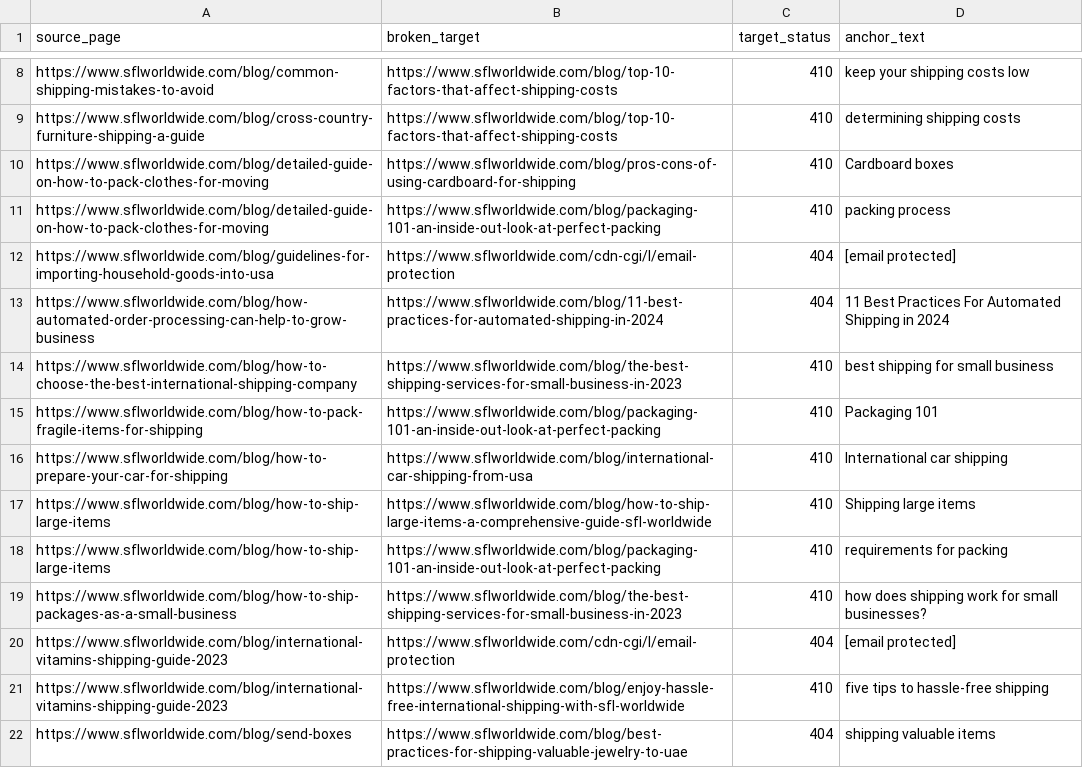
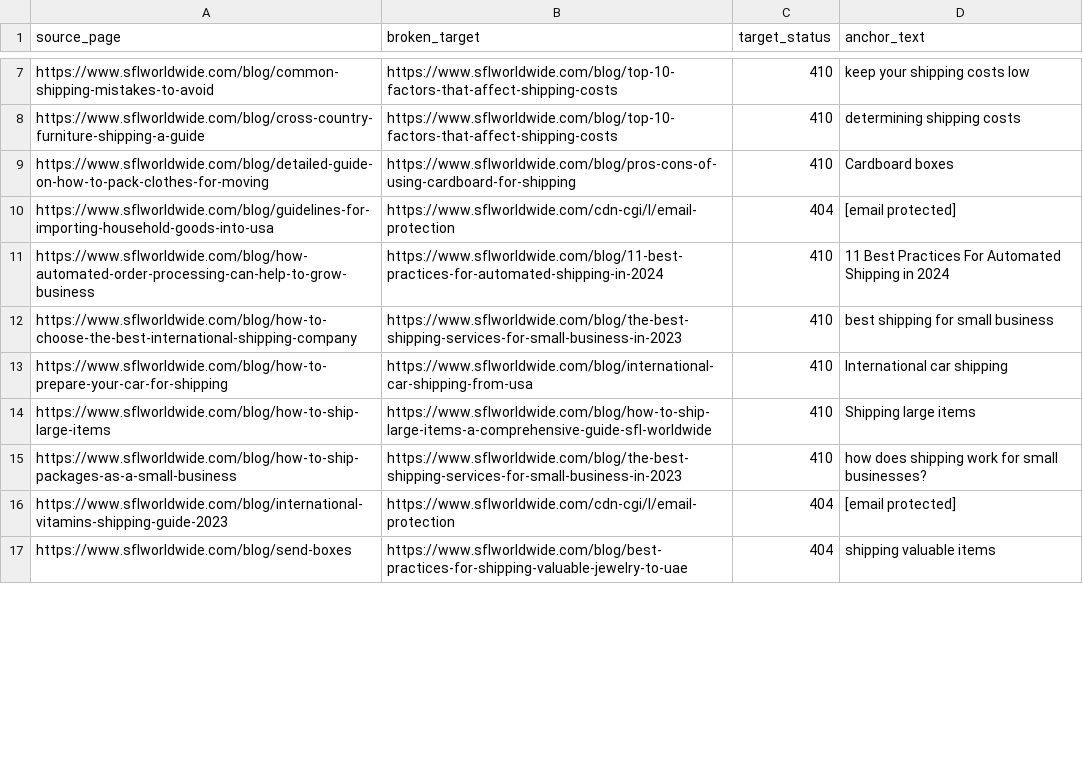
Before and after one commit to agrawalnisha096-web/Test-1, a CSV file: sfl-seo-audit/data/broken-internal-links.csv, drawn as a sheet; only a part is shown, gaps mark what is left out; the diff covers the shown part only.

```diff
--- a/sfl-seo-audit/data/broken-internal-links.csv
+++ b/sfl-seo-audit/data/broken-internal-links.csv
@@ -10,13 +9,9 @@ https://www.sflworldwide.com/blog/cross-country-furniture-shipping-a-guide,https
 https://www.sflworldwide.com/blog/detailed-guide-on-how-to-pack-clothes-for-moving,https://www.sflworldwide.com/blog/pros-cons-of-using-cardboard-for-shipping,410,Cardboard boxes
-https://www.sflworldwide.com/blog/detailed-guide-on-how-to-pack-clothes-for-moving,https://www.sflworldwide.com/blog/packaging-101-an-inside-out-look-at-perfect-packing,410,packing process
 https://www.sflworldwide.com/blog/guidelines-for-importing-household-goods-into-usa,https://www.sflworldwide.com/cdn-cgi/l/email-protection,404,[email protected]
-https://www.sflworldwide.com/blog/how-automated-order-processing-can-help-to-grow-business,https://www.sflworldwide.com/blog/11-best-practices-for-automated-shipping-in-2024,404,11 Best Practices For Automated Shipping in 2024
+https://www.sflworldwide.com/blog/how-automated-order-processing-can-help-to-grow-business,https://www.sflworldwide.com/blog/11-best-practices-for-automated-shipping-in-2024,410,11 Best Practices For Automated Shipping in 2024
 https://www.sflworldwide.com/blog/how-to-choose-the-best-international-shipping-company,https://www.sflworldwide.com/blog/the-best-shipping-services-for-small-business-in-2023,410,best shipping for small business
-https://www.sflworldwide.com/blog/how-to-pack-fragile-items-for-shipping,https://www.sflworldwide.com/blog/packaging-101-an-inside-out-look-at-perfect-packing,410,Packaging 101
 https://www.sflworldwide.com/blog/how-to-prepare-your-car-for-shipping,https://www.sflworldwide.com/blog/international-car-shipping-from-usa,410,International car shipping
 https://www.sflworldwide.com/blog/how-to-ship-large-items,https://www.sflworldwide.com/blog/how-to-ship-large-items-a-comprehensive-guide-sfl-worldwide,410,Shipping large items
-https://www.sflworldwide.com/blog/how-to-ship-large-items,https://www.sflworldwide.com/blog/packaging-101-an-inside-out-look-at-perfect-packing,410,requirements for packing
 https://www.sflworldwide.com/blog/how-to-ship-packages-as-a-small-business,https://www.sflworldwide.com/blog/the-best-shipping-services-for-small-business-in-2023,410,how does shipping work for small businesses?
 https://www.sflworldwide.com/blog/international-vitamins-shipping-guide-2023,https://www.sflworldwide.com/cdn-cgi/l/email-protection,404,[email protected]
-https://www.sflworldwide.com/blog/international-vitamins-shipping-guide-2023,https://www.sflworldwide.com/blog/enjoy-hassle-free-international-shipping-with-sfl-worldwide,410,five tips to hassle-free shipping
 https://www.sflworldwide.com/blog/send-boxes,https://www.sflworldwide.com/blog/best-practices-for-shipping-valuable-jewelry-to-uae,404,shipping valuable items
```
Also changed, not shown: 6 removed rows and 4 edited cells elsewhere in this file, sfl-seo-audit/data/click-depth.csv, sfl-seo-audit/data/content-quality-scores.csv, 6 other files.
